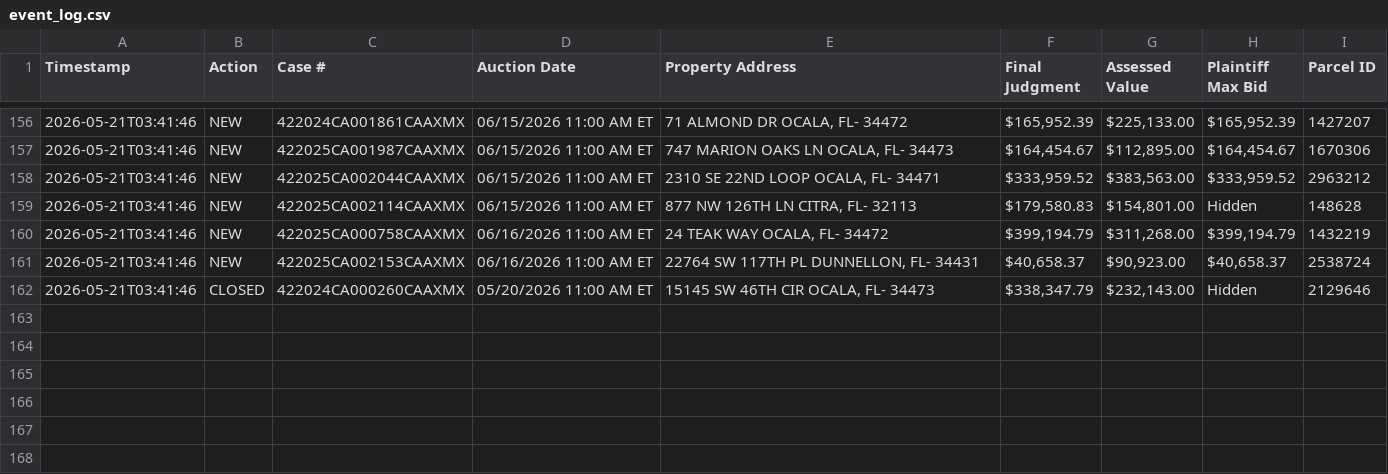
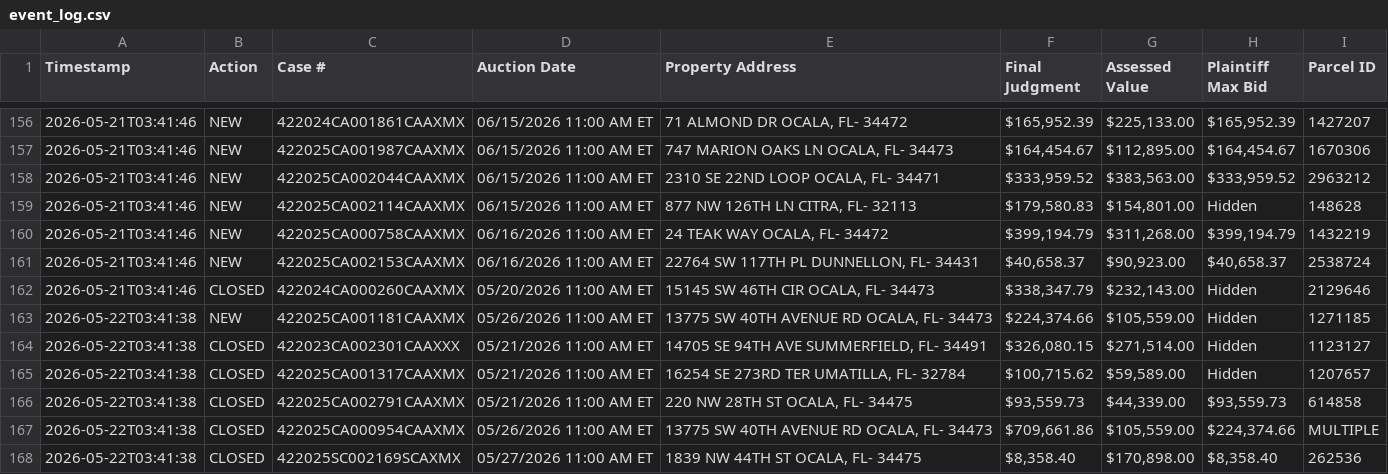
Before and after one commit to figlesias7/realforeclose-marion, a CSV file: data/event_log.csv, drawn as a sheet; only a part is shown, gaps mark what is left out; the diff names each change by its address in the sheet, - before the commit and + after, or states it on an @@ line.

```diff
--- a/data/event_log.csv
+++ b/data/event_log.csv
+row 163: 2026-05-22T03:41:38 | NEW | 422025CA001181CAAXMX | 05/26/2026 11:00 AM ET | 13775 SW 40TH AVENUE RD OCALA, FL- 34473 | $224,374.66 | $105,559.00 | Hidden | 1271185
+row 164: 2026-05-22T03:41:38 | CLOSED | 422023CA002301CAAXXX | 05/21/2026 11:00 AM ET | 14705 SE 94TH AVE SUMMERFIELD, FL- 34491 | $326,080.15 | $271,514.00 | Hidden | 1123127
+row 165: 2026-05-22T03:41:38 | CLOSED | 422025CA001317CAAXMX | 05/21/2026 11:00 AM ET | 16254 SE 273RD TER UMATILLA, FL- 32784 | $100,715.62 | $59,589.00 | Hidden | 1207657
+row 166: 2026-05-22T03:41:38 | CLOSED | 422025CA002791CAAXMX | 05/21/2026 11:00 AM ET | 220 NW 28TH ST OCALA, FL- 34475 | $93,559.73 | $44,339.00 | $93,559.73 | 614858
+row 167: 2026-05-22T03:41:38 | CLOSED | 422025CA000954CAAXMX | 05/26/2026 11:00 AM ET | 13775 SW 40TH AVENUE RD OCALA, FL- 34473 | $709,661.86 | $105,559.00 | $224,374.66 | MULTIPLE
+row 168: 2026-05-22T03:41:38 | CLOSED | 422025SC002169SCAXMX | 05/27/2026 11:00 AM ET | 1839 NW 44TH ST OCALA, FL- 34475 | $8,358.40 | $170,898.00 | $8,358.40 | 262536
```
Also changed, not shown: data/all_seen.csv, 3 other files.
